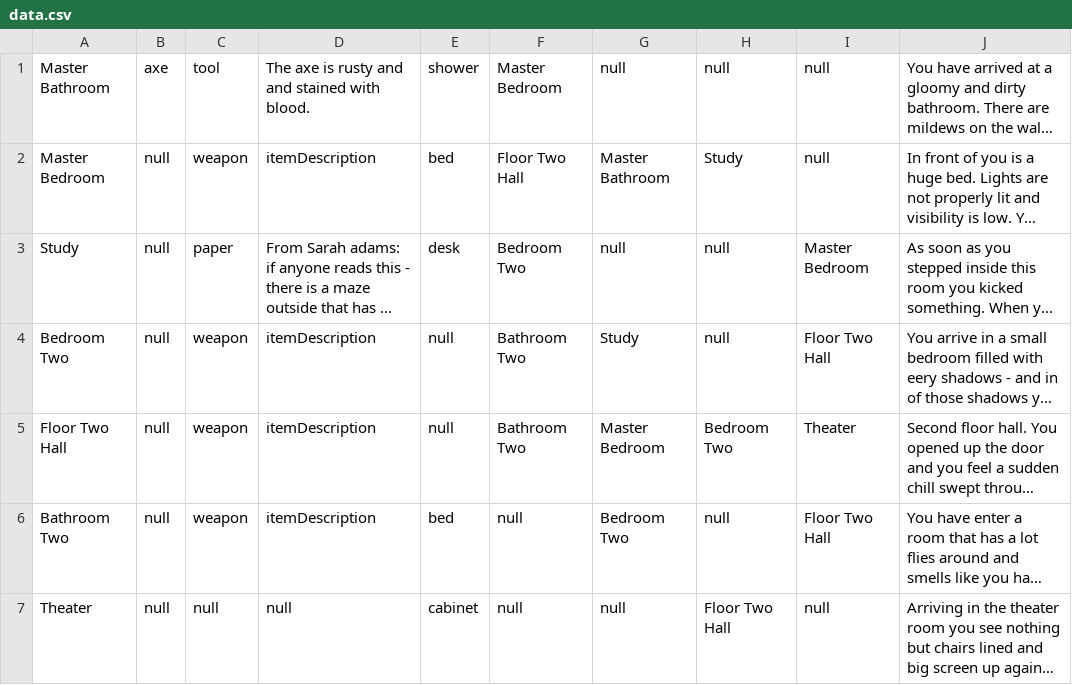
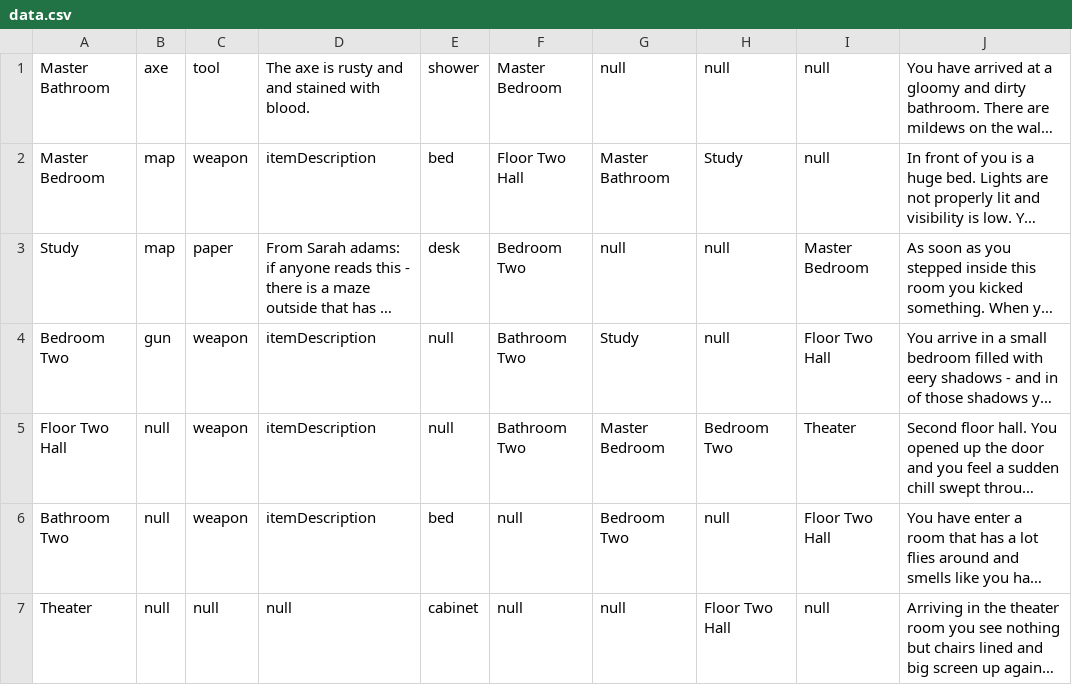
Before and after one commit to dkwon253/RuntimeTerror, a CSV file: Game/RoomData/data.csv, drawn as a sheet; only a part is shown; long unchanged cells end in …; the diff names each change by its address in the sheet, - before the commit and + after, or states it on an @@ line.

```diff
--- a/Game/RoomData/data.csv
+++ b/Game/RoomData/data.csv
-B2:B3: null
+B2:B3: map
-B4: null
+B4: gun
```
Also changed, not shown: 4 other files.
